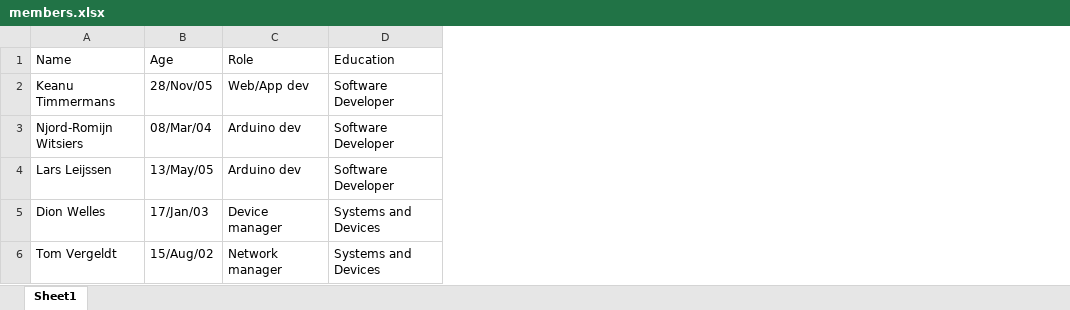
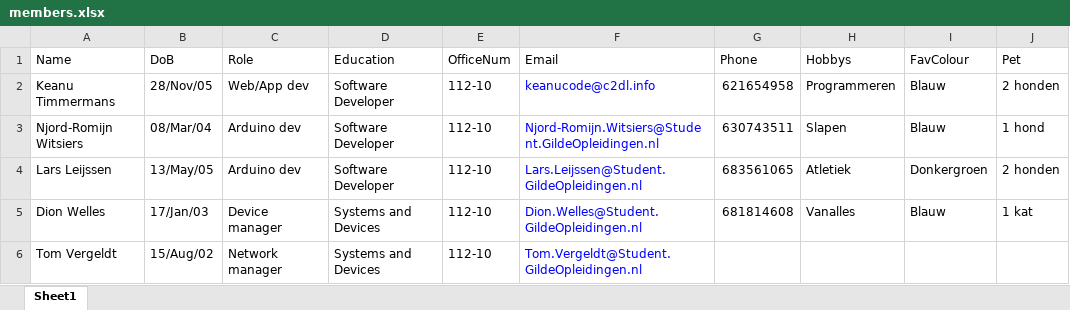
Before and after one commit to lexisother/GDOS-Website, an Excel workbook: data/members.xlsx, sheet Sheet1, drawn as a sheet; values as stored, in another font and other column widths than the file's, no borders; the diff names each change by its address in the sheet, - before the commit and + after, or states it on an @@ line.

Commit message:
[Member] WIP: Display all member info on page

```diff
--- a/data/members.xlsx (sheet Sheet1)
+++ b/data/members.xlsx (sheet Sheet1)
+column E (OfficeNum), rows 2-6: all 112-10
+column F (Email), rows 2-6: keanucode@c2dl.info | Njord-Romijn.Witsiers@Student.GildeOpleidingen.nl | Lars.Leijssen@Student.GildeOpleidingen.nl | Dion.Welles@Student.GildeOpleidingen.nl | Tom.Vergeldt@Student.GildeOpleidingen.nl
+column G (Phone), rows 2-5: 621654958 | 630743511 | 683561065 | 681814608
+column H (Hobbys), rows 2-5: Programmeren | Slapen | Atletiek | Vanalles
+column I (FavColour), rows 2-5: Blauw | Blauw | Donkergroen | Blauw
+column J (Pet), rows 2-5: 2 honden | 1 hond | 2 honden | 1 kat
-B1: Age
+B1: DoB
```
Also changed, not shown: 4 other files.
